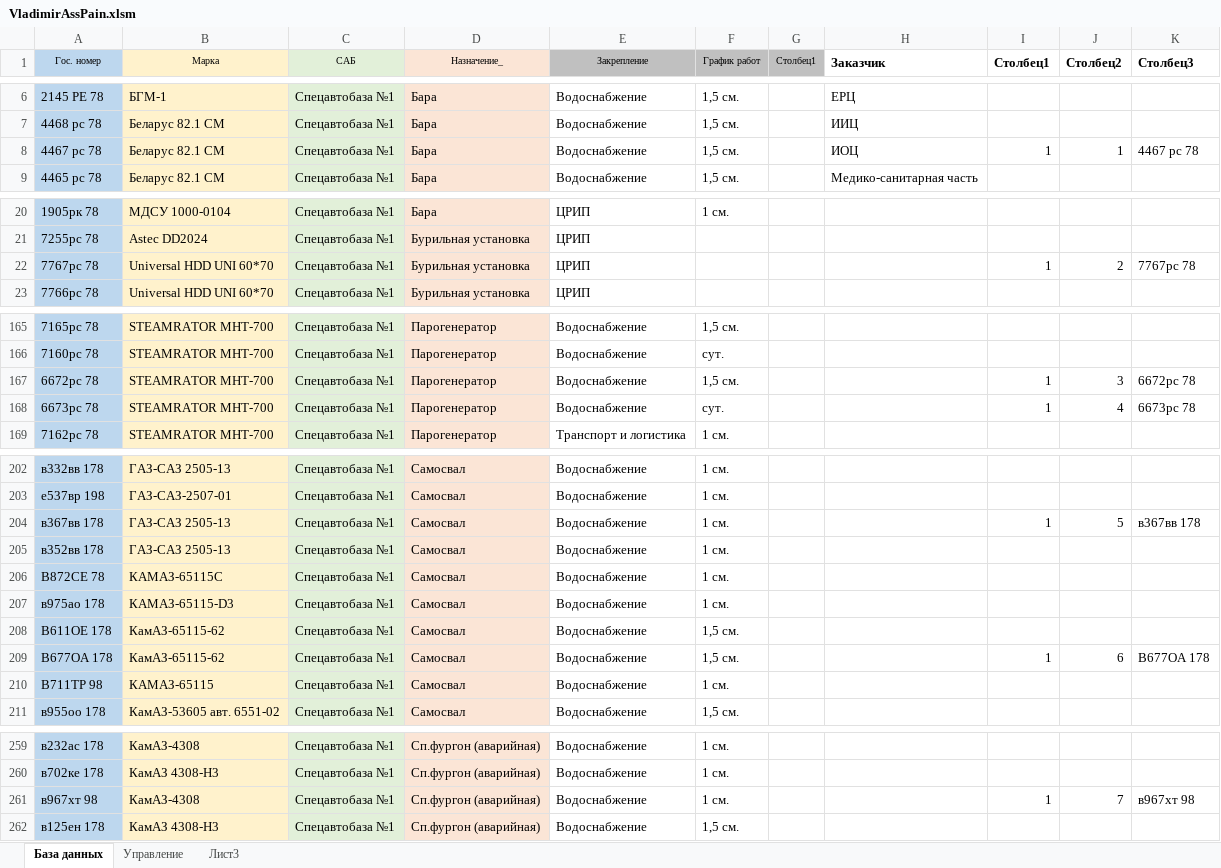
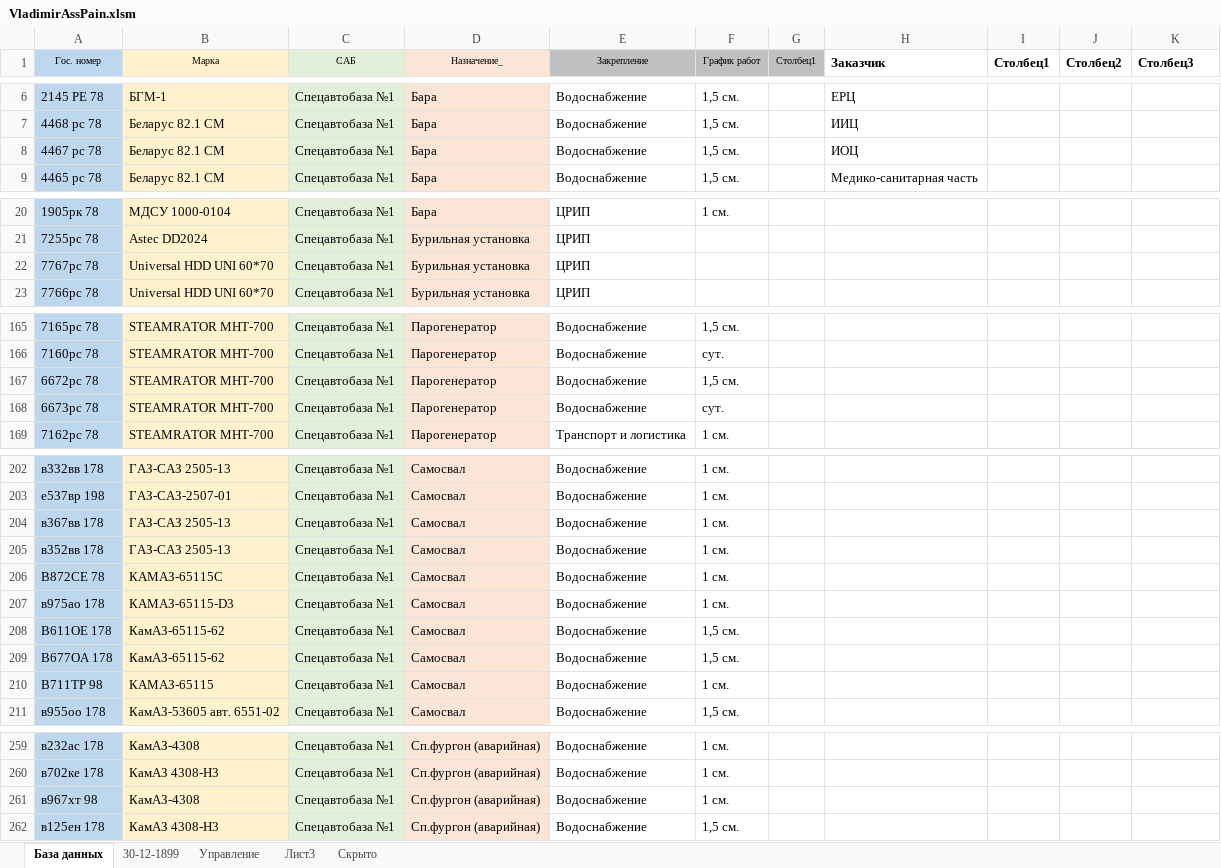
Before and after one commit to VladimirNagaev/vap, an Excel workbook: VladimirAssPain.xlsm, sheet База данных, drawn as a sheet; only a part is shown, gaps mark what is left out; values as stored, in another font and other column widths than the file's, no borders; table styles not drawn; the diff covers the shown part only; the diff names each change by its address in the sheet, - before the commit and + after, or states it on an @@ line.

```diff
--- a/VladimirAssPain.xlsm (sheet База данных)
+++ b/VladimirAssPain.xlsm (sheet База данных)
+sheet tab: 30-12-1899
@@ sheet tab unhidden: Скрыто @@
-I8 (Столбец1): 1
+I8 (Столбец1): (empty)
-J8 (Столбец2): 1
+J8 (Столбец2): (empty)
-K8 (Столбец3): 4467 рс 78
+K8 (Столбец3): (empty)
-I22 (Столбец1): 1
+I22 (Столбец1): (empty)
-J22 (Столбец2): 2
+J22 (Столбец2): (empty)
-K22 (Столбец3): 7767рс 78
+K22 (Столбец3): (empty)
-I167:I168 (Столбец1): 1
+I167:I168 (Столбец1): (empty)
-J167 (Столбец2): 3
+J167 (Столбец2): (empty)
-K167 (Столбец3): 6672рс 78
+K167 (Столбец3): (empty)
-J168 (Столбец2): 4
+J168 (Столбец2): (empty)
-K168 (Столбец3): 6673рс 78
+K168 (Столбец3): (empty)
-I204 (Столбец1): 1
+I204 (Столбец1): (empty)
-J204 (Столбец2): 5
+J204 (Столбец2): (empty)
-K204 (Столбец3): в367вв 178
+K204 (Столбец3): (empty)
-I209 (Столбец1): 1
+I209 (Столбец1): (empty)
-J209 (Столбец2): 6
+J209 (Столбец2): (empty)
-K209 (Столбец3): В677ОА 178
+K209 (Столбец3): (empty)
-I261 (Столбец1): 1
+I261 (Столбец1): (empty)
-J261 (Столбец2): 7
+J261 (Столбец2): (empty)
-K261 (Столбец3): в967хт 98
+K261 (Столбец3): (empty)
```
Also changed, not shown: 33 edited cells elsewhere in this sheet, hidden cells, charts or pictures.
